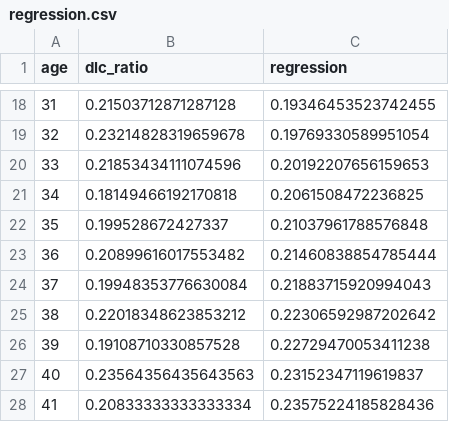
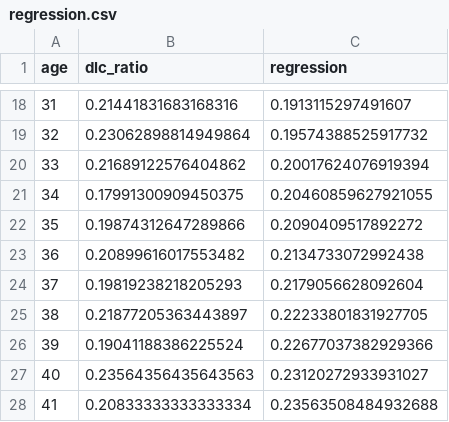
Before and after one commit to MatveyPRO3/DANO_23_project_tour, a CSV file: output/regression.csv, drawn as a sheet; only a part is shown, gaps mark what is left out; the diff covers the shown part only.

```diff
--- a/output/regression.csv
+++ b/output/regression.csv
@@ -18,11 +18,11 @@ age,dlc_ratio,regression
-31,0.21503712871287128,0.19346453523742455
-32,0.23214828319659678,0.19769330589951054
-33,0.21853434111074596,0.20192207656159653
-34,0.18149466192170818,0.2061508472236825
-35,0.199528672427337,0.21037961788576848
-36,0.20899616017553482,0.21460838854785444
-37,0.19948353776630084,0.21883715920994043
-38,0.22018348623853212,0.22306592987202642
-39,0.19108710330857528,0.22729470053411238
-40,0.23564356435643563,0.23152347119619837
-41,0.20833333333333334,0.23575224185828436
+31,0.21441831683168316,0.1913115297491607
+32,0.23062898814949864,0.19574388525917732
+33,0.21689122576404862,0.20017624076919394
+34,0.17991300909450375,0.20460859627921055
+35,0.19874312647289866,0.2090409517892272
+36,0.20899616017553482,0.2134733072992438
+37,0.19819238218205293,0.2179056628092604
+38,0.21877205363443897,0.22233801831927705
+39,0.19041188386225524,0.22677037382929366
+40,0.23564356435643563,0.23120272933931027
+41,0.20833333333333334,0.23563508484932688
```
Also changed, not shown: 32 edited cells elsewhere in this file, 2 other files.
